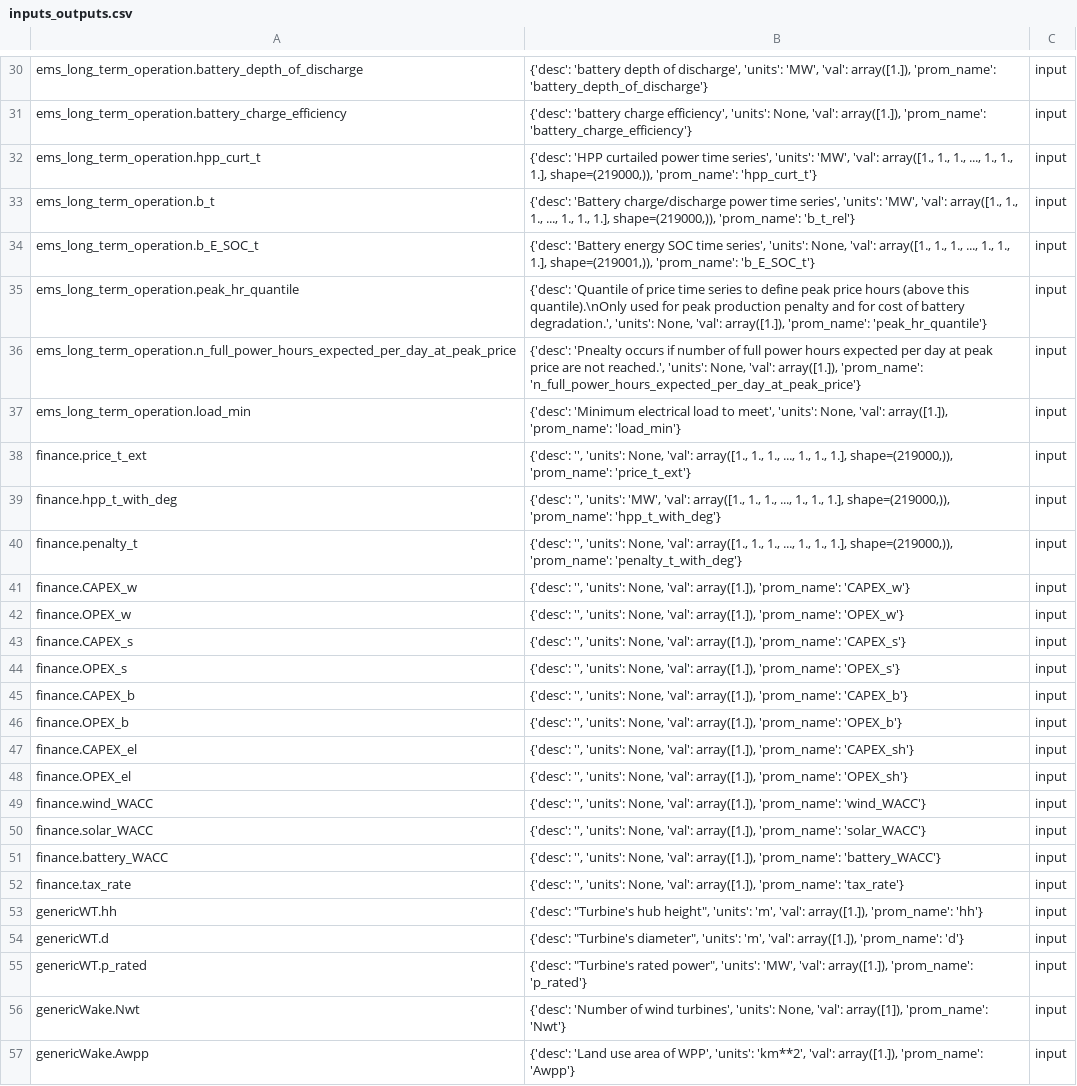
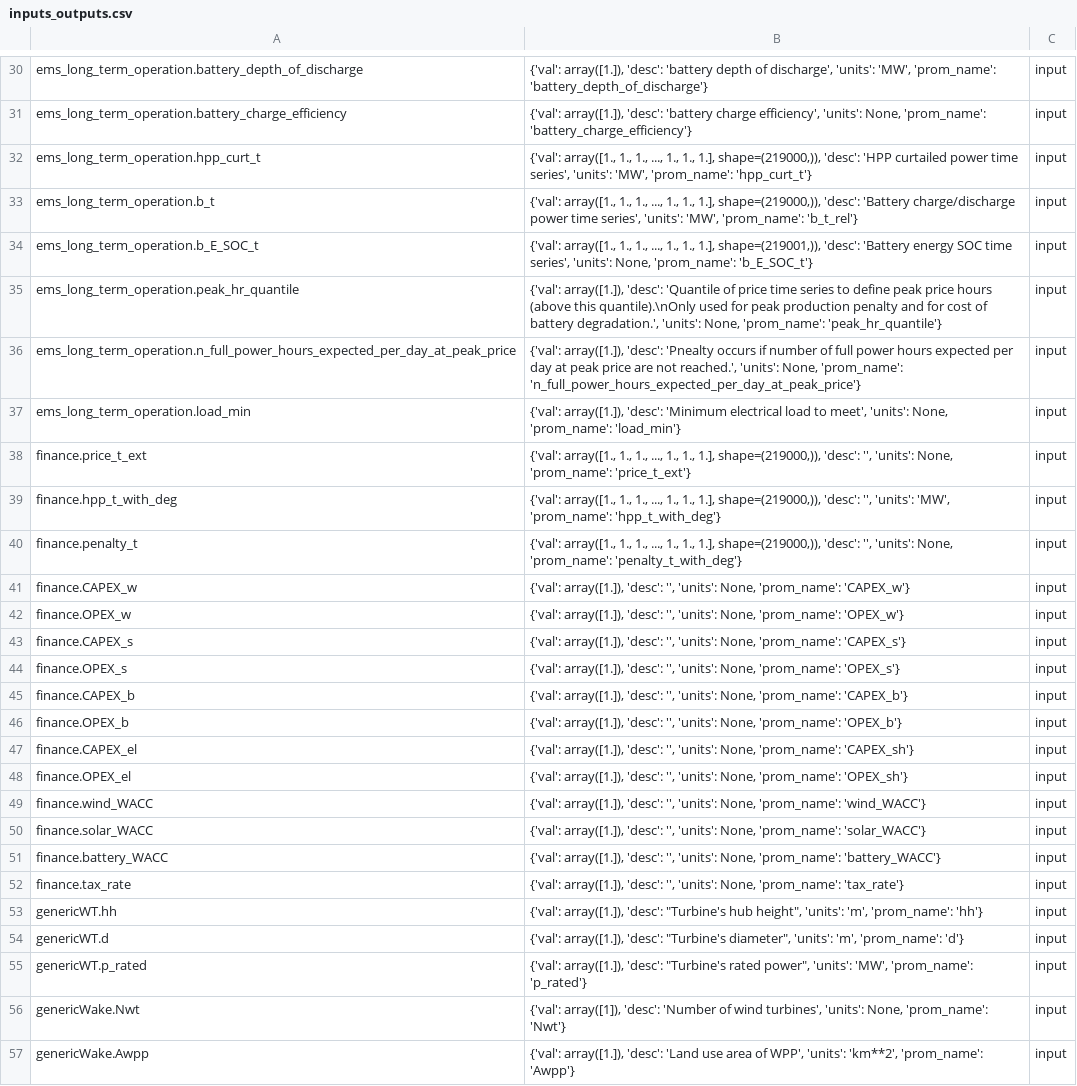
Before and after one commit to PauldeCortanze/Master_Thesis, a CSV file: inputs_outputs.csv, drawn as a sheet; only a part is shown, gaps mark what is left out; the diff covers the shown part only; the diff names each change by its address in the sheet, - before the commit and + after, or states it on an @@ line.

```diff
--- a/inputs_outputs.csv
+++ b/inputs_outputs.csv
-B30: {'desc': 'battery depth of discharge', 'units': 'MW', 'val': array([1.]), 'prom_name': 'battery_depth_of_discharge'}
+B30: {'val': array([1.]), 'desc': 'battery depth of discharge', 'units': 'MW', 'prom_name': 'battery_depth_of_discharge'}
-B31: {'desc': 'battery charge efficiency', 'units': None, 'val': array([1.]), 'prom_name': 'battery_charge_efficiency'}
+B31: {'val': array([1.]), 'desc': 'battery charge efficiency', 'units': None, 'prom_name': 'battery_charge_efficiency'}
-B32: {'desc': 'HPP curtailed power time series', 'units': 'MW', 'val': array([1., 1., 1., ..., 1., 1., 1.], shape=(219000,)), 'prom_name': 'hpp_curt_t'}
+B32: {'val': array([1., 1., 1., ..., 1., 1., 1.], shape=(219000,)), 'desc': 'HPP curtailed power time series', 'units': 'MW', 'prom_name': 'hpp_curt_t'}
-B33: {'desc': 'Battery charge/discharge power time series', 'units': 'MW', 'val': array([1., 1., 1., ..., 1., 1., 1.], shape=(219000,)), 'prom_name': 'b_t_rel'}
+B33: {'val': array([1., 1., 1., ..., 1., 1., 1.], shape=(219000,)), 'desc': 'Battery charge/discharge power time series', 'units': 'MW', 'prom_name': 'b_t_rel'}
-B34: {'desc': 'Battery energy SOC time series', 'units': None, 'val': array([1., 1., 1., ..., 1., 1., 1.], shape=(219001,)), 'prom_name': 'b_E_SOC_t'}
+B34: {'val': array([1., 1., 1., ..., 1., 1., 1.], shape=(219001,)), 'desc': 'Battery energy SOC time series', 'units': None, 'prom_name': 'b_E_SOC_t'}
-B35: {'desc': 'Quantile of price time series to define peak price hours (above this quantile).\nOnly used for peak production penalty and for cost of battery degradation.', 'units': None, 'val': array([1.]), 'prom_name': 'peak_hr_quantile'}
+B35: {'val': array([1.]), 'desc': 'Quantile of price time series to define peak price hours (above this quantile).\nOnly used for peak production penalty and for cost of battery degradation.', 'units': None, 'prom_name': 'peak_hr_quantile'}
-B36: {'desc': 'Pnealty occurs if number of full power hours expected per day at peak price are not reached.', 'units': None, 'val': array([1.]), 'prom_name': 'n_full_power_hours_expected_per_day_at_peak_price'}
+B36: {'val': array([1.]), 'desc': 'Pnealty occurs if number of full power hours expected per day at peak price are not reached.', 'units': None, 'prom_name': 'n_full_power_hours_expected_per_day_at_peak_price'}
-B37: {'desc': 'Minimum electrical load to meet', 'units': None, 'val': array([1.]), 'prom_name': 'load_min'}
+B37: {'val': array([1.]), 'desc': 'Minimum electrical load to meet', 'units': None, 'prom_name': 'load_min'}
-B38: {'desc': '', 'units': None, 'val': array([1., 1., 1., ..., 1., 1., 1.], shape=(219000,)), 'prom_name': 'price_t_ext'}
+B38: {'val': array([1., 1., 1., ..., 1., 1., 1.], shape=(219000,)), 'desc': '', 'units': None, 'prom_name': 'price_t_ext'}
-B39: {'desc': '', 'units': 'MW', 'val': array([1., 1., 1., ..., 1., 1., 1.], shape=(219000,)), 'prom_name': 'hpp_t_with_deg'}
+B39: {'val': array([1., 1., 1., ..., 1., 1., 1.], shape=(219000,)), 'desc': '', 'units': 'MW', 'prom_name': 'hpp_t_with_deg'}
-B40: {'desc': '', 'units': None, 'val': array([1., 1., 1., ..., 1., 1., 1.], shape=(219000,)), 'prom_name': 'penalty_t_with_deg'}
+B40: {'val': array([1., 1., 1., ..., 1., 1., 1.], shape=(219000,)), 'desc': '', 'units': None, 'prom_name': 'penalty_t_with_deg'}
-B41: {'desc': '', 'units': None, 'val': array([1.]), 'prom_name': 'CAPEX_w'}
+B41: {'val': array([1.]), 'desc': '', 'units': None, 'prom_name': 'CAPEX_w'}
-B42: {'desc': '', 'units': None, 'val': array([1.]), 'prom_name': 'OPEX_w'}
+B42: {'val': array([1.]), 'desc': '', 'units': None, 'prom_name': 'OPEX_w'}
-B43: {'desc': '', 'units': None, 'val': array([1.]), 'prom_name': 'CAPEX_s'}
+B43: {'val': array([1.]), 'desc': '', 'units': None, 'prom_name': 'CAPEX_s'}
-B44: {'desc': '', 'units': None, 'val': array([1.]), 'prom_name': 'OPEX_s'}
+B44: {'val': array([1.]), 'desc': '', 'units': None, 'prom_name': 'OPEX_s'}
-B45: {'desc': '', 'units': None, 'val': array([1.]), 'prom_name': 'CAPEX_b'}
+B45: {'val': array([1.]), 'desc': '', 'units': None, 'prom_name': 'CAPEX_b'}
-B46: {'desc': '', 'units': None, 'val': array([1.]), 'prom_name': 'OPEX_b'}
+B46: {'val': array([1.]), 'desc': '', 'units': None, 'prom_name': 'OPEX_b'}
-B47: {'desc': '', 'units': None, 'val': array([1.]), 'prom_name': 'CAPEX_sh'}
+B47: {'val': array([1.]), 'desc': '', 'units': None, 'prom_name': 'CAPEX_sh'}
-B48: {'desc': '', 'units': None, 'val': array([1.]), 'prom_name': 'OPEX_sh'}
+B48: {'val': array([1.]), 'desc': '', 'units': None, 'prom_name': 'OPEX_sh'}
-B49: {'desc': '', 'units': None, 'val': array([1.]), 'prom_name': 'wind_WACC'}
+B49: {'val': array([1.]), 'desc': '', 'units': None, 'prom_name': 'wind_WACC'}
-B50: {'desc': '', 'units': None, 'val': array([1.]), 'prom_name': 'solar_WACC'}
+B50: {'val': array([1.]), 'desc': '', 'units': None, 'prom_name': 'solar_WACC'}
-B51: {'desc': '', 'units': None, 'val': array([1.]), 'prom_name': 'battery_WACC'}
+B51: {'val': array([1.]), 'desc': '', 'units': None, 'prom_name': 'battery_WACC'}
-B52: {'desc': '', 'units': None, 'val': array([1.]), 'prom_name': 'tax_rate'}
+B52: {'val': array([1.]), 'desc': '', 'units': None, 'prom_name': 'tax_rate'}
-B53: {'desc': "Turbine's hub height", 'units': 'm', 'val': array([1.]), 'prom_name': 'hh'}
+B53: {'val': array([1.]), 'desc': "Turbine's hub height", 'units': 'm', 'prom_name': 'hh'}
-B54: {'desc': "Turbine's diameter", 'units': 'm', 'val': array([1.]), 'prom_name': 'd'}
+B54: {'val': array([1.]), 'desc': "Turbine's diameter", 'units': 'm', 'prom_name': 'd'}
-B55: {'desc': "Turbine's rated power", 'units': 'MW', 'val': array([1.]), 'prom_name': 'p_rated'}
+B55: {'val': array([1.]), 'desc': "Turbine's rated power", 'units': 'MW', 'prom_name': 'p_rated'}
-B56: {'desc': 'Number of wind turbines', 'units': None, 'val': array([1]), 'prom_name': 'Nwt'}
+B56: {'val': array([1]), 'desc': 'Number of wind turbines', 'units': None, 'prom_name': 'Nwt'}
-B57: {'desc': 'Land use area of WPP', 'units': 'km**2', 'val': array([1.]), 'prom_name': 'Awpp'}
+B57: {'val': array([1.]), 'desc': 'Land use area of WPP', 'units': 'km**2', 'prom_name': 'Awpp'}
```
Also changed, not shown: 130 edited cells elsewhere in this file, hydesign_design_0.csv, 10 other files.
